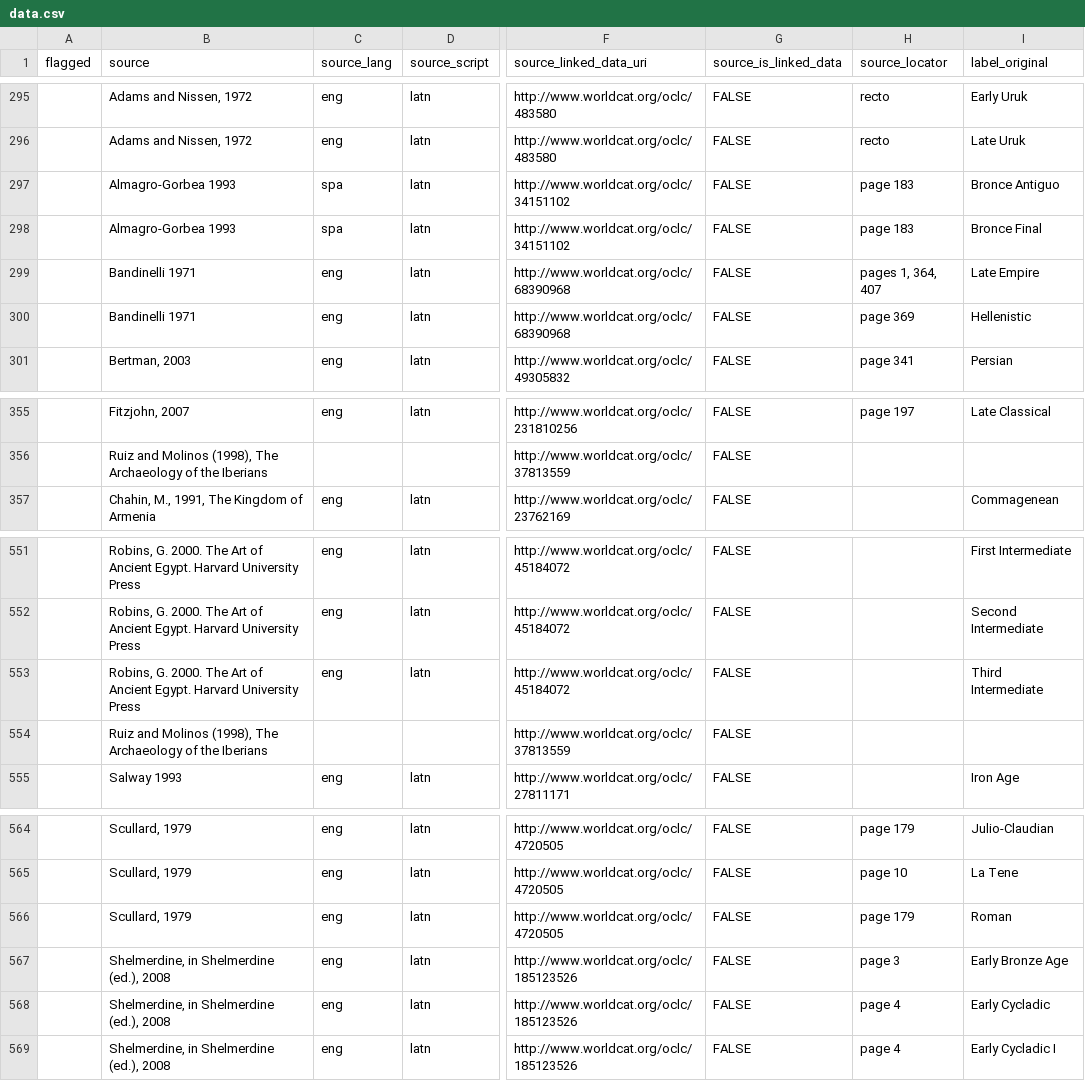
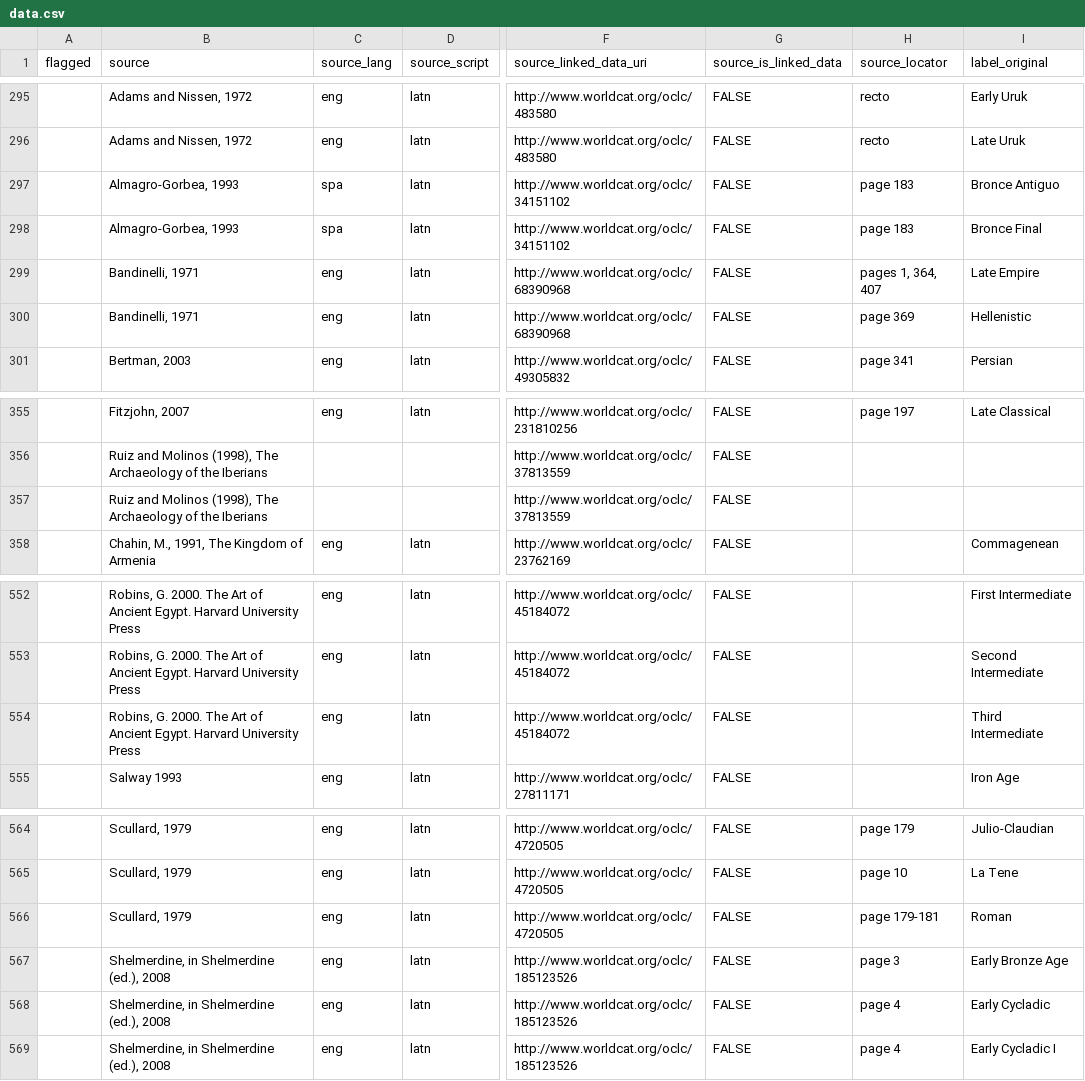
Before and after one commit to periodo/periodo-data-history, a CSV file: data.csv, drawn as a sheet; only a part is shown, gaps mark what is left out; the diff names each change by its address in the sheet, - before the commit and + after, or states it on an @@ line.

Commit message:
revision from 2014-09-28T17:37:14.894Z

```diff
--- a/data.csv
+++ b/data.csv
-B297:B298 (source): Almagro-Gorbea 1993
+B297:B298 (source): Almagro-Gorbea, 1993
-B299:B300 (source): Bandinelli 1971
+B299:B300 (source): Bandinelli, 1971
@@ row 554 moved to row 357: Ruiz and Molinos (1998), The Archaeology… @@
-H566 (source_locator): page 179
+H566 (source_locator): page 179-181
```
